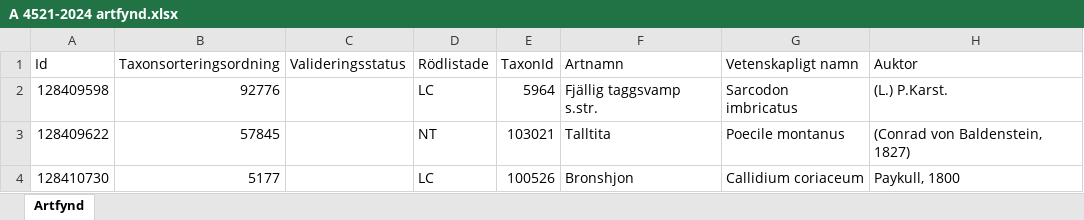
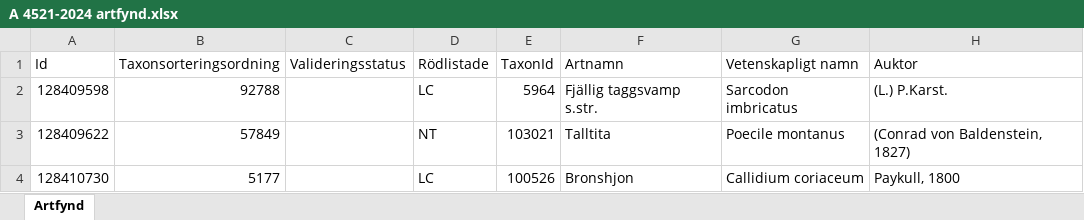
Before and after one commit to klasma/Logging_0305, an Excel workbook: artfynd/A 4521-2024 artfynd.xlsx, sheet Artfynd, drawn as a sheet; only a part is shown; values as stored, in another font and other column widths than the file's, no borders; the diff names each change by its address in the sheet, - before the commit and + after, or states it on an @@ line.

```diff
--- a/artfynd/A 4521-2024 artfynd.xlsx (sheet Artfynd)
+++ b/artfynd/A 4521-2024 artfynd.xlsx (sheet Artfynd)
-B2 (Taxonsorteringsordning): 92776
+B2 (Taxonsorteringsordning): 92788
-B3 (Taxonsorteringsordning): 57845
+B3 (Taxonsorteringsordning): 57849
```
Also changed, not shown: artfynd/A 22010-2025 artfynd.xlsx, artfynd/A 2474-2021 artfynd.xlsx, 56 other files.
